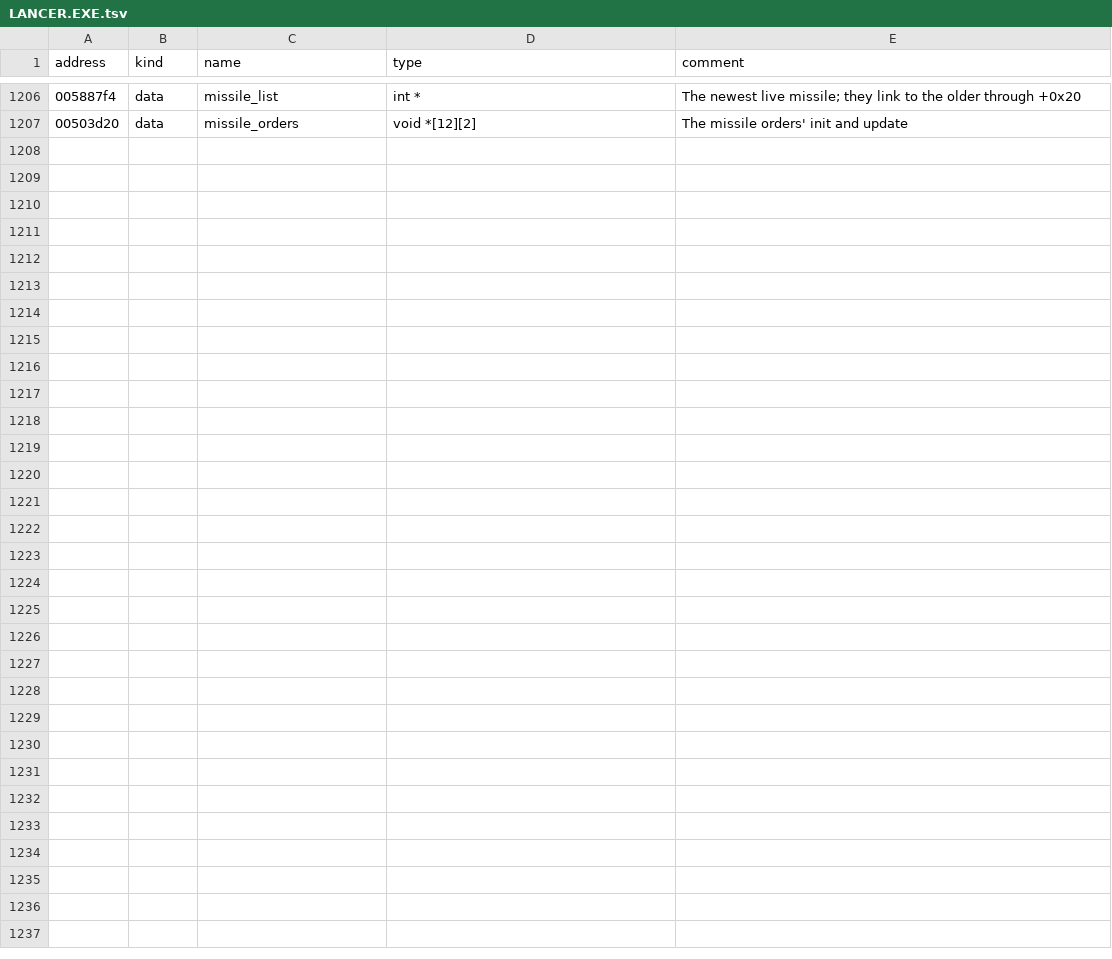
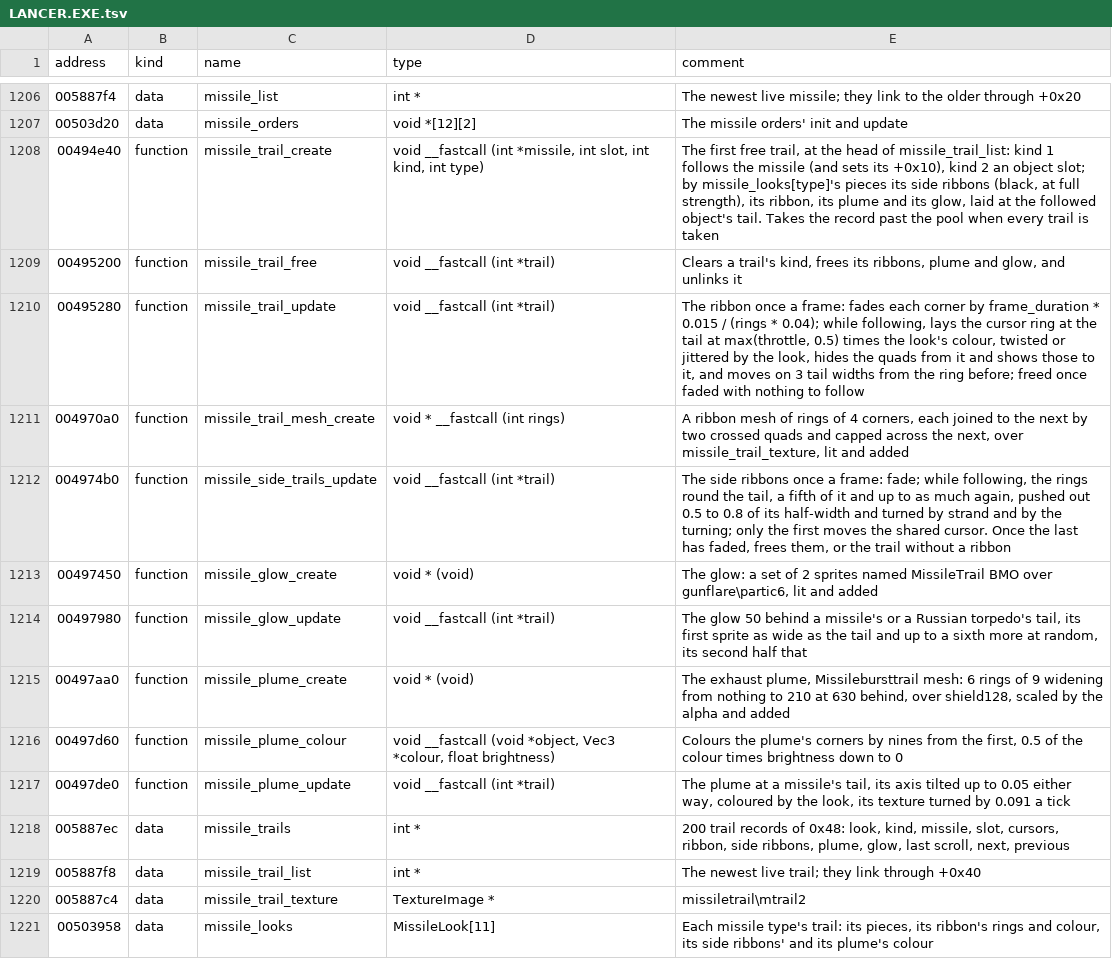
Before and after one commit to vdmkenny/openreliant, a TSV file: ghidra/names/LANCER.EXE.tsv, drawn as a sheet; only a part is shown, gaps mark what is left out; the diff names each change by its address in the sheet, - before the commit and + after, or states it on an @@ line.

Commit message:
feat: missile trails
The ribbons, the side ribbons' helix, the exhaust plume and the glow,
by each missile type's look, laid at the tail each frame and fading out
once the missile ends.

```diff
--- a/ghidra/names/LANCER.EXE.tsv
+++ b/ghidra/names/LANCER.EXE.tsv
+row 1208: 00494e40 | function | missile_trail_create | void __fastcall (int *missile, int slot, int kind, int type) | The first free trail, at the head of missile_trail_list: kind 1 follows the missile (and sets its +0x10), kind 2 an object slot; by missile_looks[type]'s pieces its side ribbons (black, at full strength), its ribbon, its plume and its glow, laid at the followed object's tail. Takes the record past the pool when every trail is taken
+row 1209: 00495200 | function | missile_trail_free | void __fastcall (int *trail) | Clears a trail's kind, frees its ribbons, plume and glow, and unlinks it
+row 1210: 00495280 | function | missile_trail_update | void __fastcall (int *trail) | The ribbon once a frame: fades each corner by frame_duration * 0.015 / (rings * 0.04); while following, lays the cursor ring at the tail at max(throttle, 0.5) times the look's colour, twisted or jittered by the look, hides the quads from it and shows those to it, and moves on 3 tail widths from the ring before; freed once faded with nothing to follow
+row 1211: 004970a0 | function | missile_trail_mesh_create | void * __fastcall (int rings) | A ribbon mesh of rings of 4 corners, each joined to the next by two crossed quads and capped across the next, over missile_trail_texture, lit and added
+row 1212: 004974b0 | function | missile_side_trails_update | void __fastcall (int *trail) | The side ribbons once a frame: fade; while following, the rings round the tail, a fifth of it and up to as much again, pushed out 0.5 to 0.8 of its half-width and turned by strand and by the turning; only the first moves the shared cursor. Once the last has faded, frees them, or the trail without a ribbon
+row 1213: 00497450 | function | missile_glow_create | void * (void) | The glow: a set of 2 sprites named MissileTrail BMO over gunflare\partic6, lit and added
+row 1214: 00497980 | function | missile_glow_update | void __fastcall (int *trail) | The glow 50 behind a missile's or a Russian torpedo's tail, its first sprite as wide as the tail and up to a sixth more at random, its second half that
+row 1215: 00497aa0 | function | missile_plume_create | void * (void) | The exhaust plume, Missilebursttrail mesh: 6 rings of 9 widening from nothing to 210 at 630 behind, over shield128, scaled by the alpha and added
+row 1216: 00497d60 | function | missile_plume_colour | void __fastcall (void *object, Vec3 *colour, float brightness) | Colours the plume's corners by nines from the first, 0.5 of the colour times brightness down to 0
+row 1217: 00497de0 | function | missile_plume_update | void __fastcall (int *trail) | The plume at a missile's tail, its axis tilted up to 0.05 either way, coloured by the look, its texture turned by 0.091 a tick
+row 1218: 005887ec | data | missile_trails | int * | 200 trail records of 0x48: look, kind, missile, slot, cursors, ribbon, side ribbons, plume, glow, last scroll, next, previous
+row 1219: 005887f8 | data | missile_trail_list | int * | The newest live trail; they link through +0x40
+row 1220: 005887c4 | data | missile_trail_texture | TextureImage * | missiletrail\mtrail2
+row 1221: 00503958 | data | missile_looks | MissileLook[11] | Each missile type's trail: its pieces, its ribbon's rings and colour, its side ribbons' and its plume's colour
```
Also changed, not shown: 7 other files.
